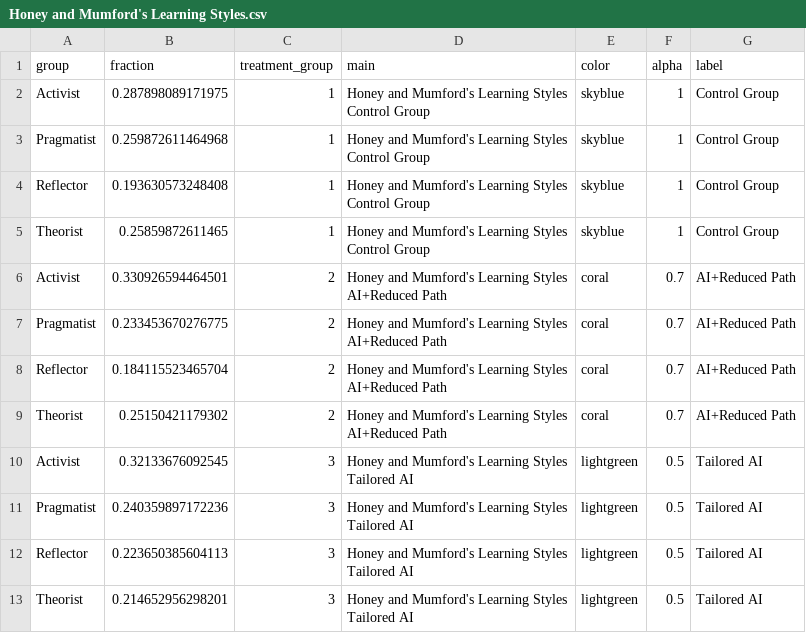
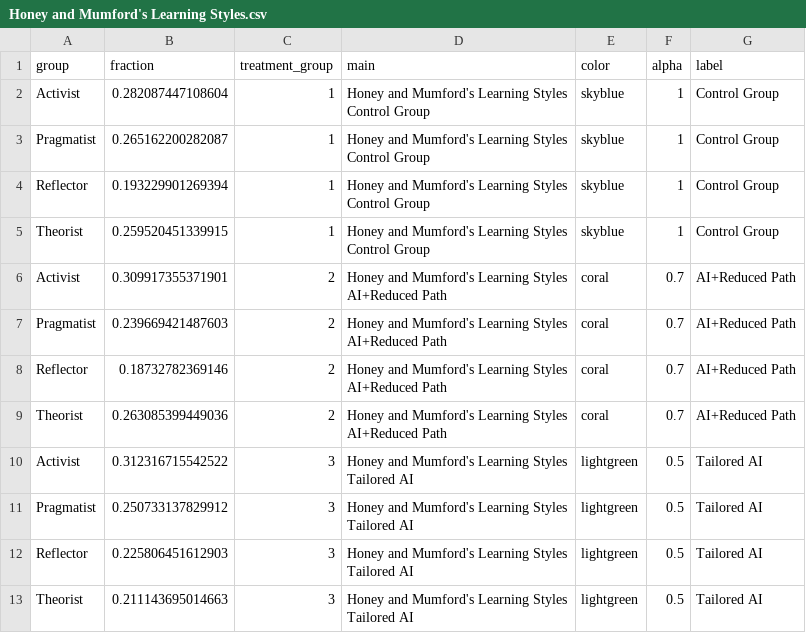
Before and after one commit to polanco-jaime/Impact_of_AI_Supported_Learning, a CSV file: Metadata/Honey and Mumford's Learning Styles.csv, drawn as a sheet.

```diff
--- a/Metadata/Honey and Mumford's Learning Styles.csv
+++ b/Metadata/Honey and Mumford's Learning Styles.csv
@@ -1,25 +1,25 @@
 "group","fraction","treatment_group","main","color","alpha","label"
-"Activist",0.287898089171975,"1","Honey and Mumford's Learning Styles
-Control Group","skyblue",1,"Control Group"
-"Pragmatist",0.259872611464968,"1","Honey and Mumford's Learning Styles
-Control Group","skyblue",1,"Control Group"
-"Reflector",0.193630573248408,"1","Honey and Mumford's Learning Styles
-Control Group","skyblue",1,"Control Group"
-"Theorist",0.25859872611465,"1","Honey and Mumford's Learning Styles
-Control Group","skyblue",1,"Control Group"
-"Activist",0.330926594464501,"2","Honey and Mumford's Learning Styles
-AI+Reduced Path","coral",0.7,"AI+Reduced Path"
-"Pragmatist",0.233453670276775,"2","Honey and Mumford's Learning Styles
-AI+Reduced Path","coral",0.7,"AI+Reduced Path"
-"Reflector",0.184115523465704,"2","Honey and Mumford's Learning Styles
-AI+Reduced Path","coral",0.7,"AI+Reduced Path"
-"Theorist",0.25150421179302,"2","Honey and Mumford's Learning Styles
-AI+Reduced Path","coral",0.7,"AI+Reduced Path"
-"Activist",0.32133676092545,"3","Honey and Mumford's Learning Styles
-Tailored AI","lightgreen",0.5,"Tailored AI"
-"Pragmatist",0.240359897172236,"3","Honey and Mumford's Learning Styles
-Tailored AI","lightgreen",0.5,"Tailored AI"
-"Reflector",0.223650385604113,"3","Honey and Mumford's Learning Styles
-Tailored AI","lightgreen",0.5,"Tailored AI"
-"Theorist",0.214652956298201,"3","Honey and Mumford's Learning Styles
-Tailored AI","lightgreen",0.5,"Tailored AI"
+"Activist",0.282087447108604,"1","Honey and Mumford's Learning Styles
+Control Group","skyblue",1,"Control Group"
+"Pragmatist",0.265162200282087,"1","Honey and Mumford's Learning Styles
+Control Group","skyblue",1,"Control Group"
+"Reflector",0.193229901269394,"1","Honey and Mumford's Learning Styles
+Control Group","skyblue",1,"Control Group"
+"Theorist",0.259520451339915,"1","Honey and Mumford's Learning Styles
+Control Group","skyblue",1,"Control Group"
+"Activist",0.309917355371901,"2","Honey and Mumford's Learning Styles
+AI+Reduced Path","coral",0.7,"AI+Reduced Path"
+"Pragmatist",0.239669421487603,"2","Honey and Mumford's Learning Styles
+AI+Reduced Path","coral",0.7,"AI+Reduced Path"
+"Reflector",0.18732782369146,"2","Honey and Mumford's Learning Styles
+AI+Reduced Path","coral",0.7,"AI+Reduced Path"
+"Theorist",0.263085399449036,"2","Honey and Mumford's Learning Styles
+AI+Reduced Path","coral",0.7,"AI+Reduced Path"
+"Activist",0.312316715542522,"3","Honey and Mumford's Learning Styles
+Tailored AI","lightgreen",0.5,"Tailored AI"
+"Pragmatist",0.250733137829912,"3","Honey and Mumford's Learning Styles
+Tailored AI","lightgreen",0.5,"Tailored AI"
+"Reflector",0.225806451612903,"3","Honey and Mumford's Learning Styles
+Tailored AI","lightgreen",0.5,"Tailored AI"
+"Theorist",0.211143695014663,"3","Honey and Mumford's Learning Styles
+Tailored AI","lightgreen",0.5,"Tailored AI"
```
Also changed, not shown: Metadata/Frequency of Asking Teachers for Help.csv, Metadata/Language Used at Home.csv, 47 other files.
